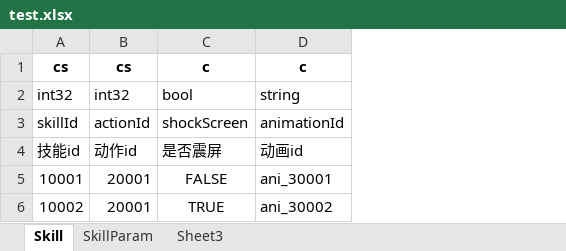
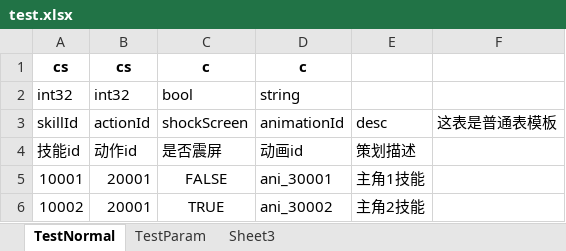
Before and after one commit to baodingfengyun/fastjgame, an Excel workbook: config/test.xlsx, sheet TestNormal, drawn as a sheet; values as stored, in another font and other column widths than the file's, no borders; the diff names each change by its address in the sheet, - before the commit and + after, or states it on an @@ line.

```diff
--- a/config/test.xlsx (sheet TestNormal)
+++ b/config/test.xlsx (sheet TestNormal)
-sheet tab: Skill
+sheet tab: TestNormal
-sheet tab: SkillParam
+sheet tab: TestParam
+column E, rows 3-6: desc | 策划描述 | 主角1技能 | 主角2技能
+column F, row 3: 这表是普通表模板
```
Also changed, not shown: sheet TestParam, 7 other files.
